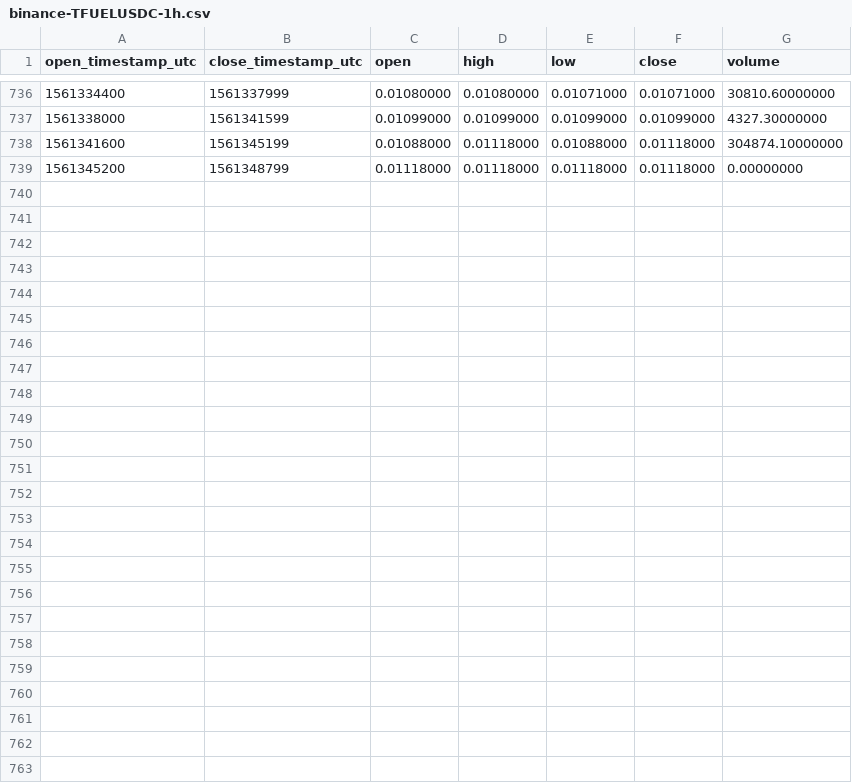
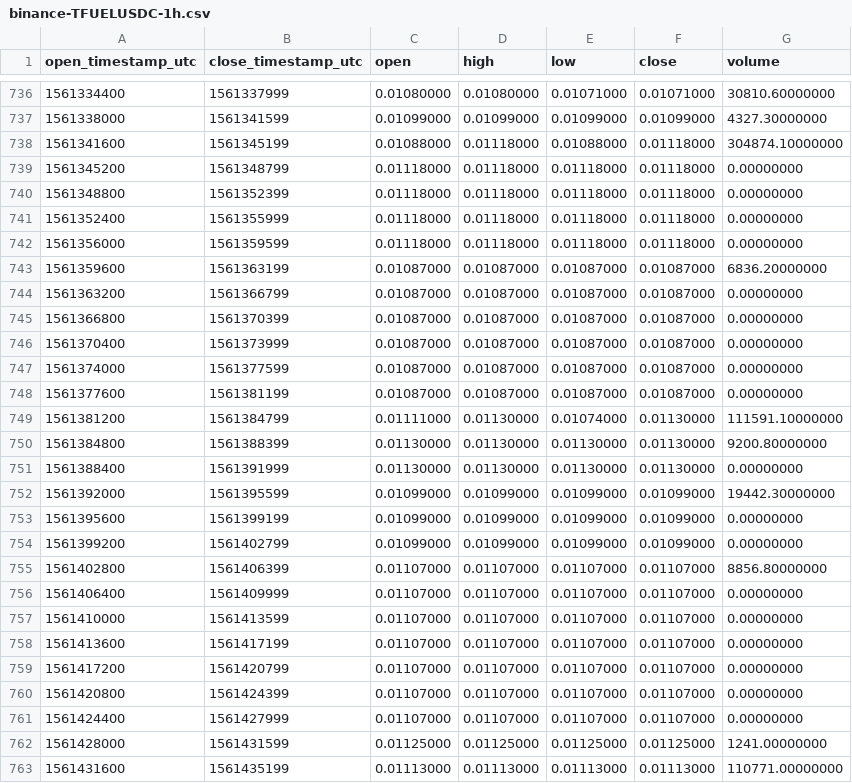
Before and after one commit to cryptobigbro/binance-TFUELUSDC, a CSV file: binance-TFUELUSDC-1h.csv, drawn as a sheet; only a part is shown, gaps mark what is left out; the diff names each change by its address in the sheet, - before the commit and + after, or states it on an @@ line.

Commit message:
Update OHLCV data.

```diff
--- a/binance-TFUELUSDC-1h.csv
+++ b/binance-TFUELUSDC-1h.csv
+row 740: 1561348800 | 1561352399 | 0.01118000 | 0.01118000 | 0.01118000 | 0.01118000 | 0.00000000
+row 741: 1561352400 | 1561355999 | 0.01118000 | 0.01118000 | 0.01118000 | 0.01118000 | 0.00000000
+row 742: 1561356000 | 1561359599 | 0.01118000 | 0.01118000 | 0.01118000 | 0.01118000 | 0.00000000
+row 743: 1561359600 | 1561363199 | 0.01087000 | 0.01087000 | 0.01087000 | 0.01087000 | 6836.20000000
+row 744: 1561363200 | 1561366799 | 0.01087000 | 0.01087000 | 0.01087000 | 0.01087000 | 0.00000000
+row 745: 1561366800 | 1561370399 | 0.01087000 | 0.01087000 | 0.01087000 | 0.01087000 | 0.00000000
+row 746: 1561370400 | 1561373999 | 0.01087000 | 0.01087000 | 0.01087000 | 0.01087000 | 0.00000000
+row 747: 1561374000 | 1561377599 | 0.01087000 | 0.01087000 | 0.01087000 | 0.01087000 | 0.00000000
+row 748: 1561377600 | 1561381199 | 0.01087000 | 0.01087000 | 0.01087000 | 0.01087000 | 0.00000000
+row 749: 1561381200 | 1561384799 | 0.01111000 | 0.01130000 | 0.01074000 | 0.01130000 | 111591.10000000
+row 750: 1561384800 | 1561388399 | 0.01130000 | 0.01130000 | 0.01130000 | 0.01130000 | 9200.80000000
+row 751: 1561388400 | 1561391999 | 0.01130000 | 0.01130000 | 0.01130000 | 0.01130000 | 0.00000000
+row 752: 1561392000 | 1561395599 | 0.01099000 | 0.01099000 | 0.01099000 | 0.01099000 | 19442.30000000
+row 753: 1561395600 | 1561399199 | 0.01099000 | 0.01099000 | 0.01099000 | 0.01099000 | 0.00000000
+row 754: 1561399200 | 1561402799 | 0.01099000 | 0.01099000 | 0.01099000 | 0.01099000 | 0.00000000
+row 755: 1561402800 | 1561406399 | 0.01107000 | 0.01107000 | 0.01107000 | 0.01107000 | 8856.80000000
+row 756: 1561406400 | 1561409999 | 0.01107000 | 0.01107000 | 0.01107000 | 0.01107000 | 0.00000000
+row 757: 1561410000 | 1561413599 | 0.01107000 | 0.01107000 | 0.01107000 | 0.01107000 | 0.00000000
+row 758: 1561413600 | 1561417199 | 0.01107000 | 0.01107000 | 0.01107000 | 0.01107000 | 0.00000000
+row 759: 1561417200 | 1561420799 | 0.01107000 | 0.01107000 | 0.01107000 | 0.01107000 | 0.00000000
+row 760: 1561420800 | 1561424399 | 0.01107000 | 0.01107000 | 0.01107000 | 0.01107000 | 0.00000000
+row 761: 1561424400 | 1561427999 | 0.01107000 | 0.01107000 | 0.01107000 | 0.01107000 | 0.00000000
+row 762: 1561428000 | 1561431599 | 0.01125000 | 0.01125000 | 0.01125000 | 0.01125000 | 1241.00000000
+row 763: 1561431600 | 1561435199 | 0.01113000 | 0.01113000 | 0.01113000 | 0.01113000 | 110771.00000000
```
Also changed, not shown: binance-TFUELUSDC-1d.csv, 1 other file.
